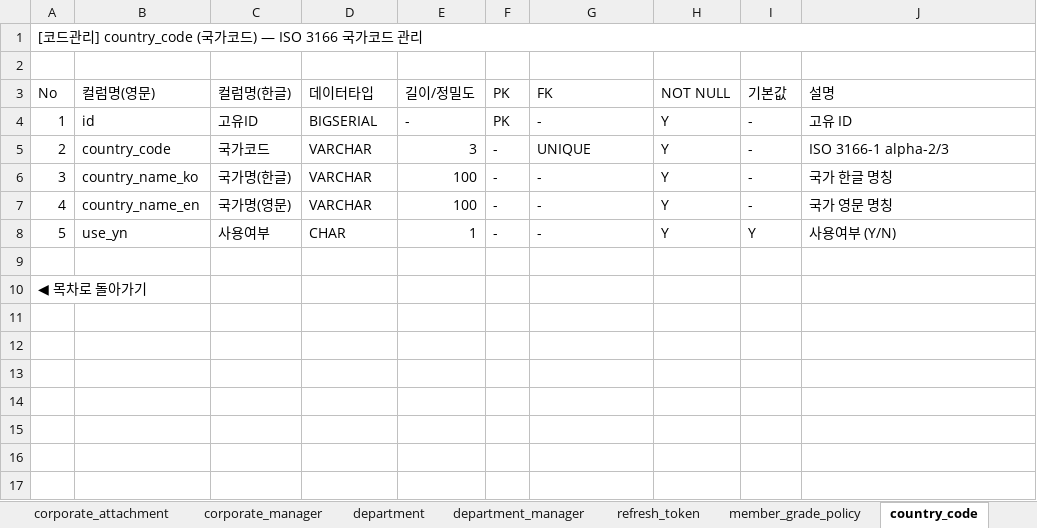
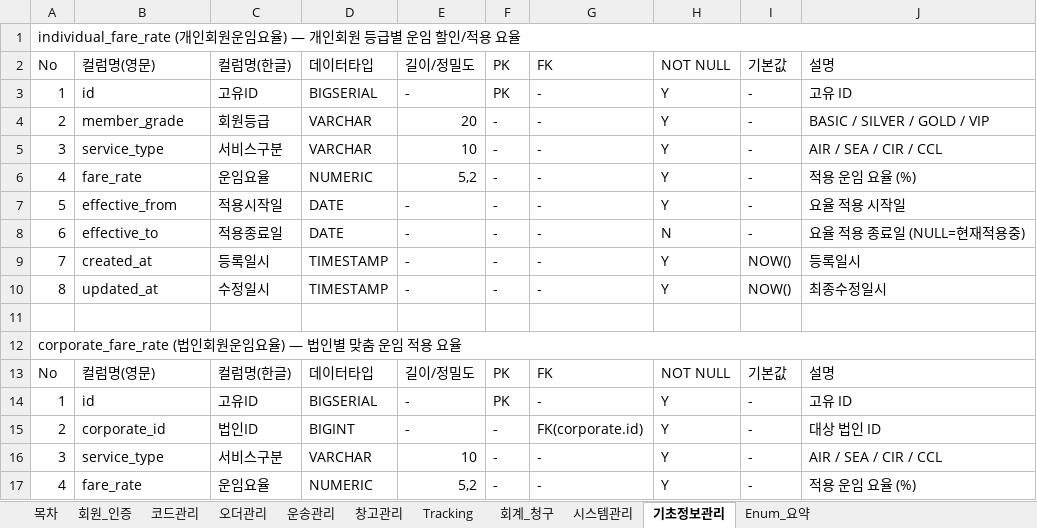
Before and after one commit to jungjs/first_vibe_coding, an Excel workbook: SNTL_DataDictionary.xlsx, sheet 기초정보관리, drawn as a sheet; only a part is shown; values as stored, in another font and other column widths than the file's, no cell formats; removed rows and columns are numbered as before the commit, all else as after; the diff covers the shown part only; the diff names each change by its address in the sheet, - before the commit and + after, or states it on an @@ line.

```diff
--- a/SNTL_DataDictionary.xlsx (sheet 기초정보관리)
+++ b/SNTL_DataDictionary.xlsx (sheet 기초정보관리)
-sheet tab: corporate_attachment
+sheet tab: 오더관리
-sheet tab: corporate_manager
+sheet tab: 운송관리
-sheet tab: department
+sheet tab: 창고관리
-sheet tab: department_manager
+sheet tab: Tracking
-sheet tab: refresh_token
+sheet tab: 회계_청구
-sheet tab: member_grade_policy
+sheet tab: 시스템관리
-sheet tab: country_code
+sheet tab: 기초정보관리
-A1: [코드관리] country_code (국가코드) — ISO 3166 국가코드 관리
+A1: individual_fare_rate (개인회원운임요율) — 개인회원 등급별 운임 할인/적용 요율
-row 2: (empty)
-B4: country_code
+B4: member_grade
-C4: 국가코드
+C4: 회원등급
-E4: 3
+E4: 20
-G4: UNIQUE
+G4: -
-J4: ISO 3166-1 alpha-2/3
+J4: BASIC / SILVER / GOLD / VIP
-B5: country_name_ko
+B5: service_type
-C5: 국가명(한글)
+C5: 서비스구분
-E5: 100
+E5: 10
-J5: 국가 한글 명칭
+J5: AIR / SEA / CIR / CCL
-B6: country_name_en
+B6: fare_rate
-C6: 국가명(영문)
+C6: 운임요율
-D6: VARCHAR
+D6: NUMERIC
-E6: 100
+E6: 5,2
-J6: 국가 영문 명칭
+J6: 적용 운임 요율 (%)
-B7: use_yn
+B7: effective_from
-C7: 사용여부
+C7: 적용시작일
-D7: CHAR
+D7: DATE
-E7: 1
+E7: -
-I7: Y
+I7: -
-J7: 사용여부 (Y/N)
+J7: 요율 적용 시작일
+row 8: 6 | effective_to | 적용종료일 | DATE | - | - | - | N | - | 요율 적용 종료일 (NULL=현재적용중)
+row 9: 7 | created_at | 등록일시 | TIMESTAMP | - | - | - | Y | NOW() | 등록일시
+row 10: 8 | updated_at | 수정일시 | TIMESTAMP | - | - | - | Y | NOW() | 최종수정일시
-A12: ◀ 목차로 돌아가기
+A12: corporate_fare_rate (법인회원운임요율) — 법인별 맞춤 운임 적용 요율
+A12:J12 merged
+row 13: No | 컬럼명(영문) | 컬럼명(한글) | 데이터타입 | 길이/정밀도 | PK | FK | NOT NULL | 기본값 | 설명
+row 14: 1 | id | 고유ID | BIGSERIAL | - | PK | - | Y | - | 고유 ID
+row 15: 2 | corporate_id | 법인ID | BIGINT | - | - | FK(corporate.id) | Y | - | 대상 법인 ID
+row 16: 3 | service_type | 서비스구분 | VARCHAR | 10 | - | - | Y | - | AIR / SEA / CIR / CCL
+row 17: 4 | fare_rate | 운임요율 | NUMERIC | 5,2 | - | - | Y | - | 적용 운임 요율 (%)
```
Also changed, not shown: 114 added rows elsewhere in this sheet, sheet 회원_인증, sheet 회계_청구, sheet 코드관리, sheet 오더관리, sheet 시스템관리, sheet Tracking, 4 more sheets, other sheet tabs, cell formats, 3 other files.
